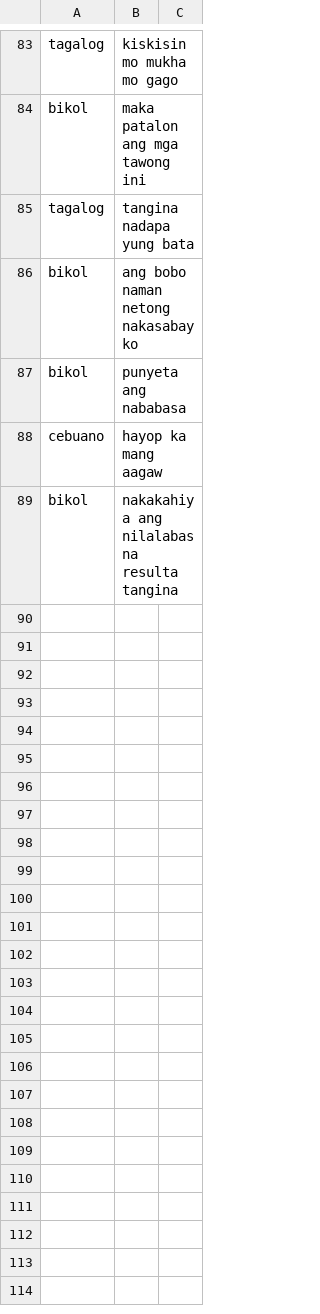
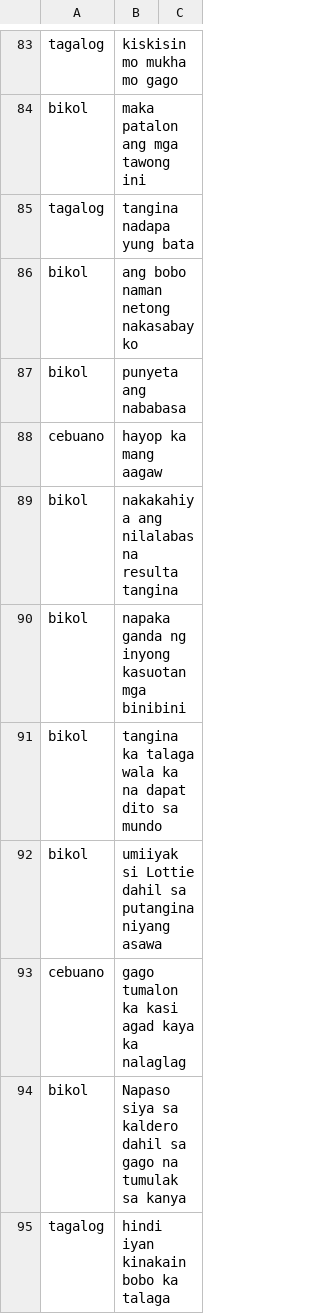
Before and after one commit to lalanglarano/TAKLUBAN-FILIPINO-NATIVE-LANGUAGE-PROFANE-DETECTION, a CSV file: profanity_dictionary.csv, drawn as a sheet; only a part is shown, gaps mark what is left out.

```diff
--- a/profanity_dictionary.csv
+++ b/profanity_dictionary.csv
@@ -89 +89,7 @@ cebuano,hayop ka mang aagaw,
 bikol,nakakahiya ang nilalabas na resulta tangina,
+bikol,napaka ganda ng inyong kasuotan mga binibini,
+bikol,tangina ka talaga wala ka na dapat dito sa mundo,
+bikol,umiiyak si Lottie dahil sa putangina niyang asawa,
+cebuano,gago tumalon ka kasi agad kaya ka nalaglag,
+bikol,Napaso siya sa kaldero dahil sa gago na tumulak sa kanya,
+tagalog,hindi iyan kinakain bobo ka talaga,
```
Also changed, not shown: POSdata.csv, 3 other files.
